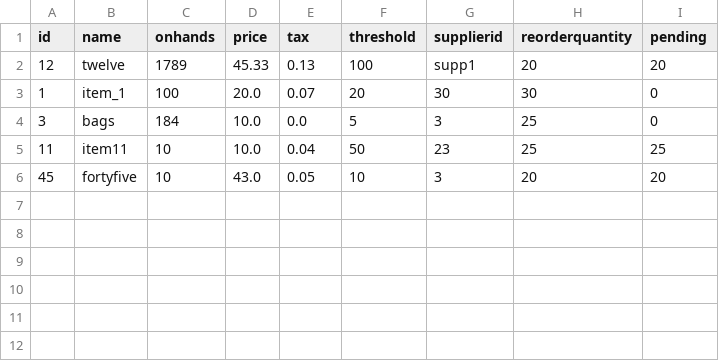
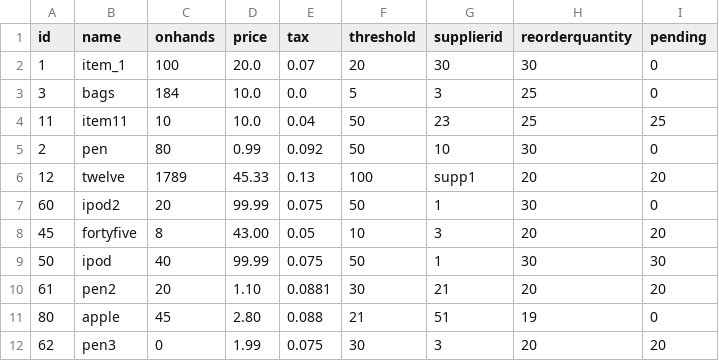
Before and after one commit to sara3224/seis602-POS, a TSV file: data/inventory.tsv, drawn as a sheet.

```diff
--- a/data/inventory.tsv
+++ b/data/inventory.tsv
@@ -1,3 +1,2 @@
 id	name	onhands	price	tax	threshold	supplierid	reorderquantity	pending
-12	twelve	1789	45.33	0.13	100	supp1	20	20
 1	item_1	100	20.0	0.07	20	30	30	0
@@ -5,2 +4,9 @@ id	name	onhands	price	tax	threshold	supplierid	reorderquantity	pending
 11	item11	10	10.0	0.04	50	23	25	25
-45	fortyfive	10	43.0	0.05	10	3	20	20
+2	pen	80	0.99	0.092	50	10	30	0
+12	twelve	1789	45.33	0.13	100	supp1	20	20
+60	ipod2	20	99.99	0.075	50	1	30	0
+45	fortyfive	8	43.00	0.05	10	3	20	20
+50	ipod	40	99.99	0.075	50	1	30	30
+61	pen2	20	1.10	0.0881	30	21	20	20
+80	apple	45	2.80	0.088	21	51	19	0
+62	pen3	0	1.99	0.075	30	3	20	20
```
Also changed, not shown: data/returns.tsv, data/returnsLineItems.tsv, 12 other files.
